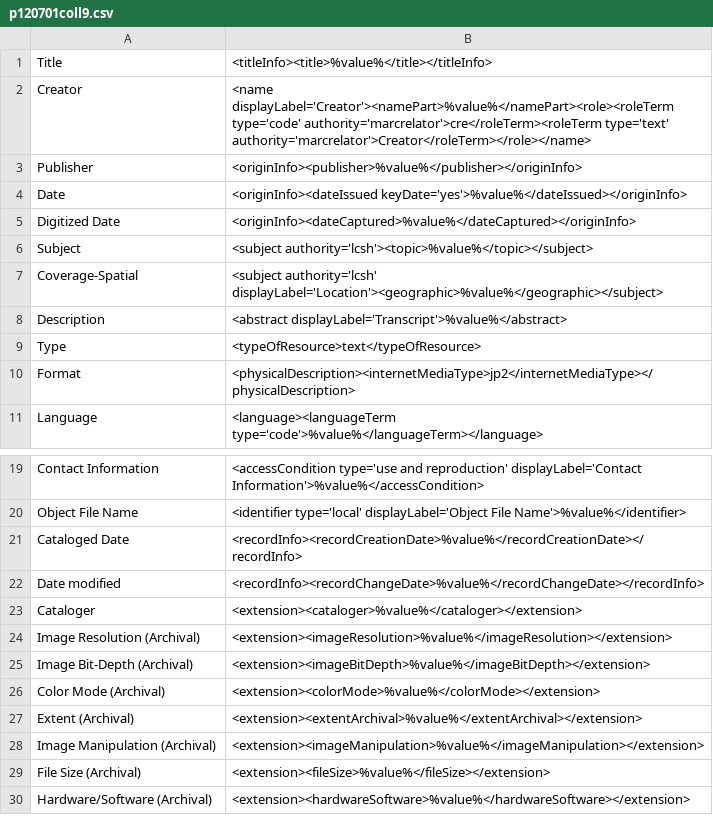
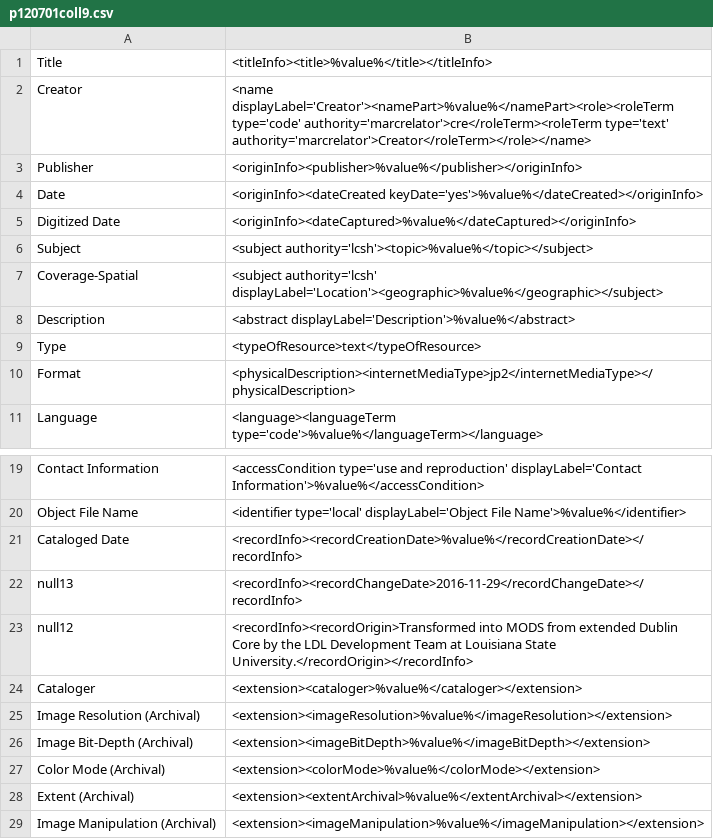
Before and after one commit to lsulibraries/cDM_to_mods, a CSV file: mappings_files/p120701coll9.csv, drawn as a sheet; only a part is shown, gaps mark what is left out; the shorter side is filled out with more unchanged rows.

Commit message:
revising dateIssued and recordInfo

```diff
--- a/mappings_files/p120701coll9.csv
+++ b/mappings_files/p120701coll9.csv
@@ -3,3 +3,3 @@ Creator,"<name displayLabel='Creator'><namePart>%value%</namePart><role><roleTer
 Publisher,"<originInfo><publisher>%value%</publisher></originInfo>"
-Date,"<originInfo><dateIssued keyDate='yes'>%value%</dateIssued></originInfo>"
+Date,"<originInfo><dateCreated keyDate='yes'>%value%</dateCreated></originInfo>"
 Digitized Date,"<originInfo><dateCaptured>%value%</dateCaptured></originInfo>"
@@ -7,3 +7,3 @@ Subject,"<subject authority='lcsh'><topic>%value%</topic></subject>"
 Coverage-Spatial,"<subject authority='lcsh' displayLabel='Location'><geographic>%value%</geographic></subject>"
-Description,"<abstract displayLabel='Transcript'>%value%</abstract>"
+Description,"<abstract displayLabel='Description'>%value%</abstract>"
 Type,"<typeOfResource>text</typeOfResource>"
@@ -21,3 +21,4 @@ Object File Name,"<identifier type='local' displayLabel='Object File Name'>%valu
 Cataloged Date,"<recordInfo><recordCreationDate>%value%</recordCreationDate></recordInfo>"
-Date modified,"<recordInfo><recordChangeDate>%value%</recordChangeDate></recordInfo>"
+null13,"<recordInfo><recordChangeDate>2016-11-29</recordChangeDate></recordInfo>"
+null12,"<recordInfo><recordOrigin>Transformed into MODS from extended Dublin Core by the LDL Development Team at Louisiana State University.</recordOrigin></recordInfo>"
 Cataloger,"<extension><cataloger>%value%</cataloger></extension>"
```
